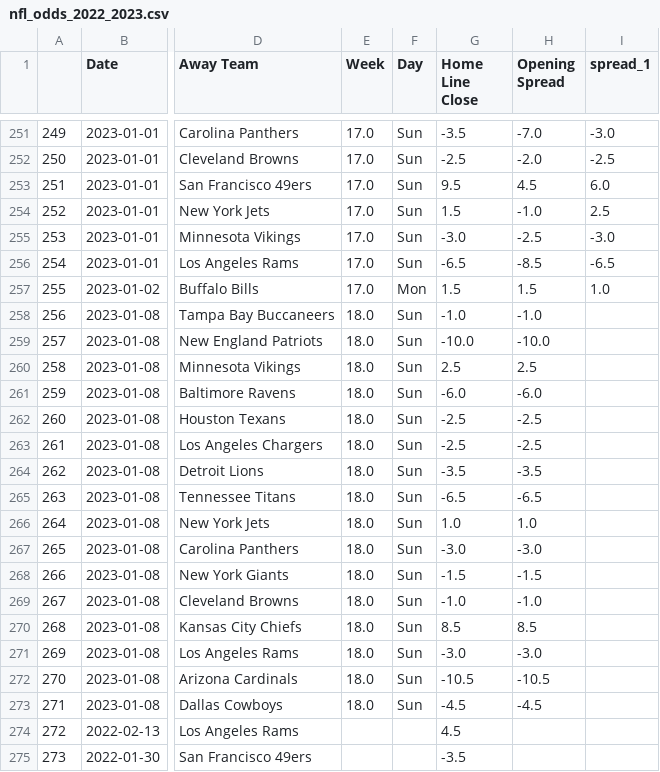
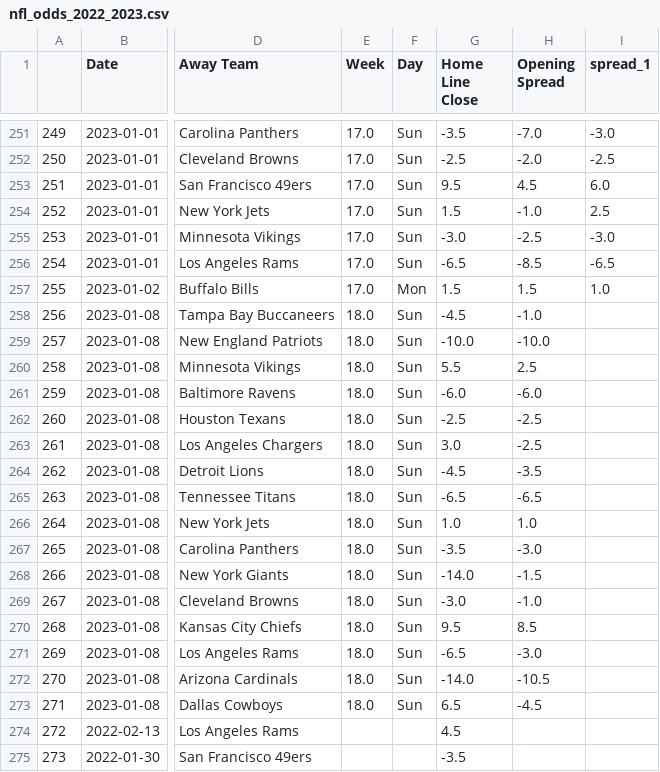
Before and after one commit to ZeNoonan/nfl, a CSV file: nfl_odds_2022_2023.csv, drawn as a sheet; only a part is shown, gaps mark what is left out; the diff names each change by its address in the sheet, - before the commit and + after, or states it on an @@ line.

```diff
--- a/nfl_odds_2022_2023.csv
+++ b/nfl_odds_2022_2023.csv
-G258 (Home Line Close): -1.0
+G258 (Home Line Close): -4.5
-G260 (Home Line Close): 2.5
+G260 (Home Line Close): 5.5
-G263 (Home Line Close): -2.5
+G263 (Home Line Close): 3.0
-G264 (Home Line Close): -3.5
+G264 (Home Line Close): -4.5
-G267 (Home Line Close): -3.0
+G267 (Home Line Close): -3.5
-G268 (Home Line Close): -1.5
+G268 (Home Line Close): -14.0
-G269 (Home Line Close): -1.0
+G269 (Home Line Close): -3.0
-G270 (Home Line Close): 8.5
+G270 (Home Line Close): 9.5
-G271 (Home Line Close): -3.0
+G271 (Home Line Close): -6.5
-G272 (Home Line Close): -10.5
+G272 (Home Line Close): -14.0
-G273 (Home Line Close): -4.5
+G273 (Home Line Close): 6.5
```
Also changed, not shown: nfl_scores_2022_2023.csv.
